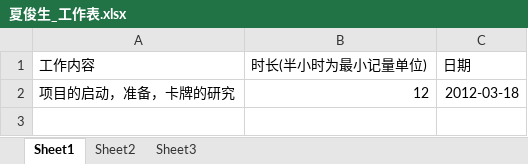
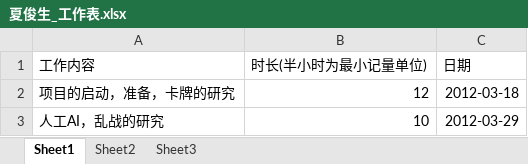
Before and after one commit to phicuong08/i-card-v1, an Excel workbook: work_log/夏俊生_工作表.xlsx, sheet Sheet1, drawn as a sheet; values as stored, in another font and other column widths than the file's, no borders; the diff names each change by its address in the sheet, - before the commit and + after, or states it on an @@ line.

```diff
--- a/work_log/夏俊生_工作表.xlsx (sheet Sheet1)
+++ b/work_log/夏俊生_工作表.xlsx (sheet Sheet1)
+row 3: 人工AI，乱战的研究 | 10 | 2012-03-29
```
